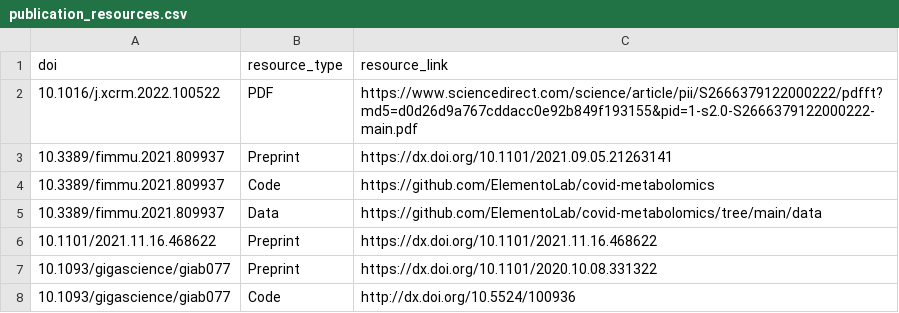
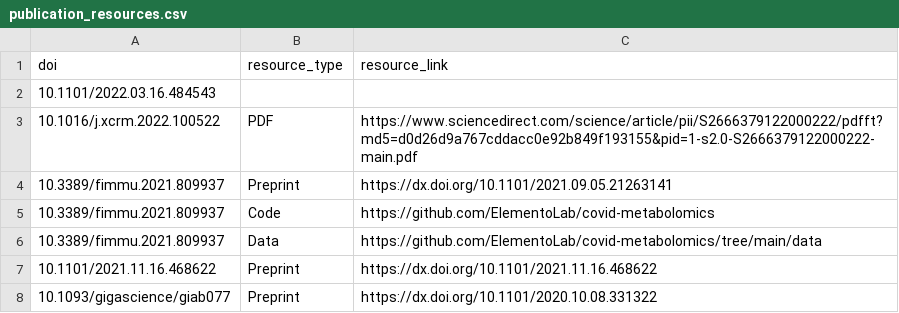
Before and after one commit to afrendeiro/cv, a CSV file: publication_resources.csv, drawn as a sheet; only a part is shown; the shorter side is filled out with more unchanged rows.

```diff
--- a/publication_resources.csv
+++ b/publication_resources.csv
@@ -1,2 +1,3 @@
 doi,resource_type,resource_link
+10.1101/2022.03.16.484543,,
 10.1016/j.xcrm.2022.100522,PDF,https://www.sciencedirect.com/science/article/pii/S2666379122000222/pdfft?md5=d0d26d9a767cddacc0e92b849f193155&pid=1-s2.0-S2666379122000222-main.pdf
```
Also changed, not shown: publications.csv, 4 other files.
